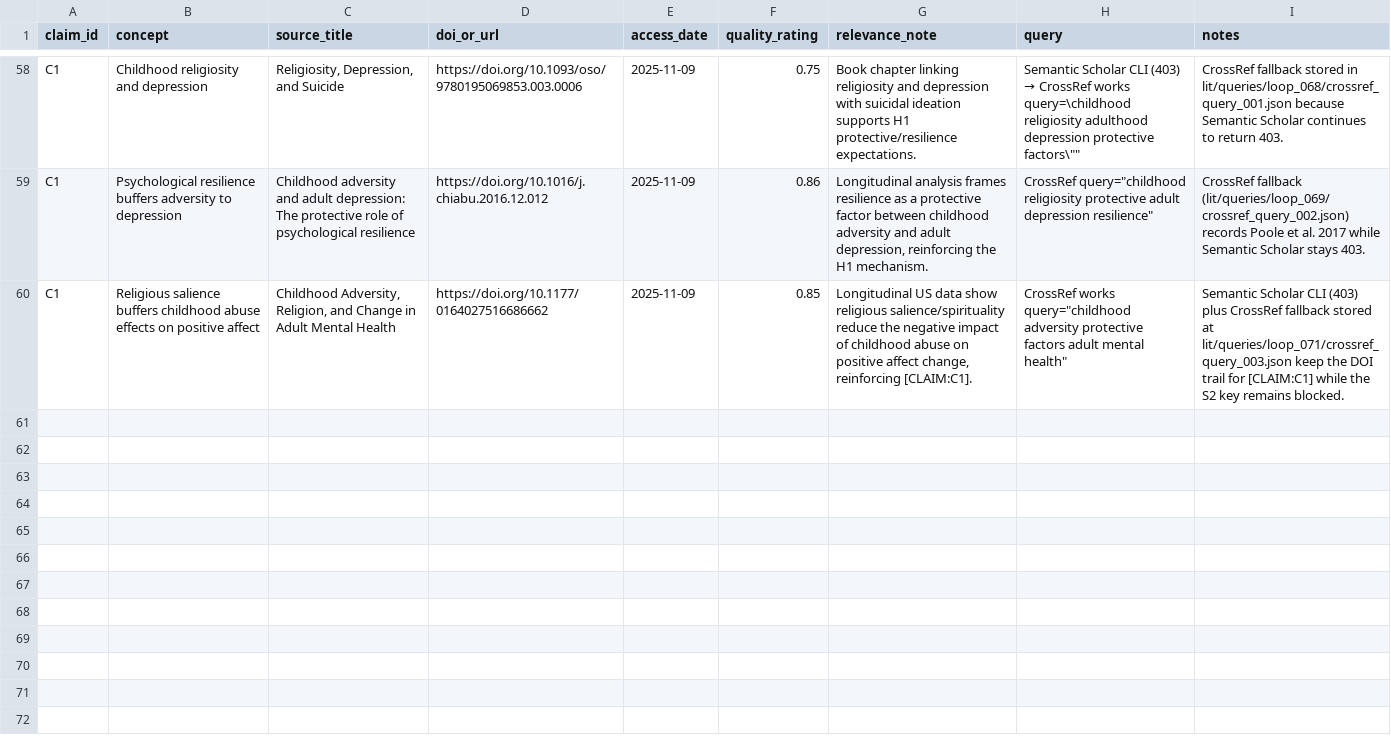
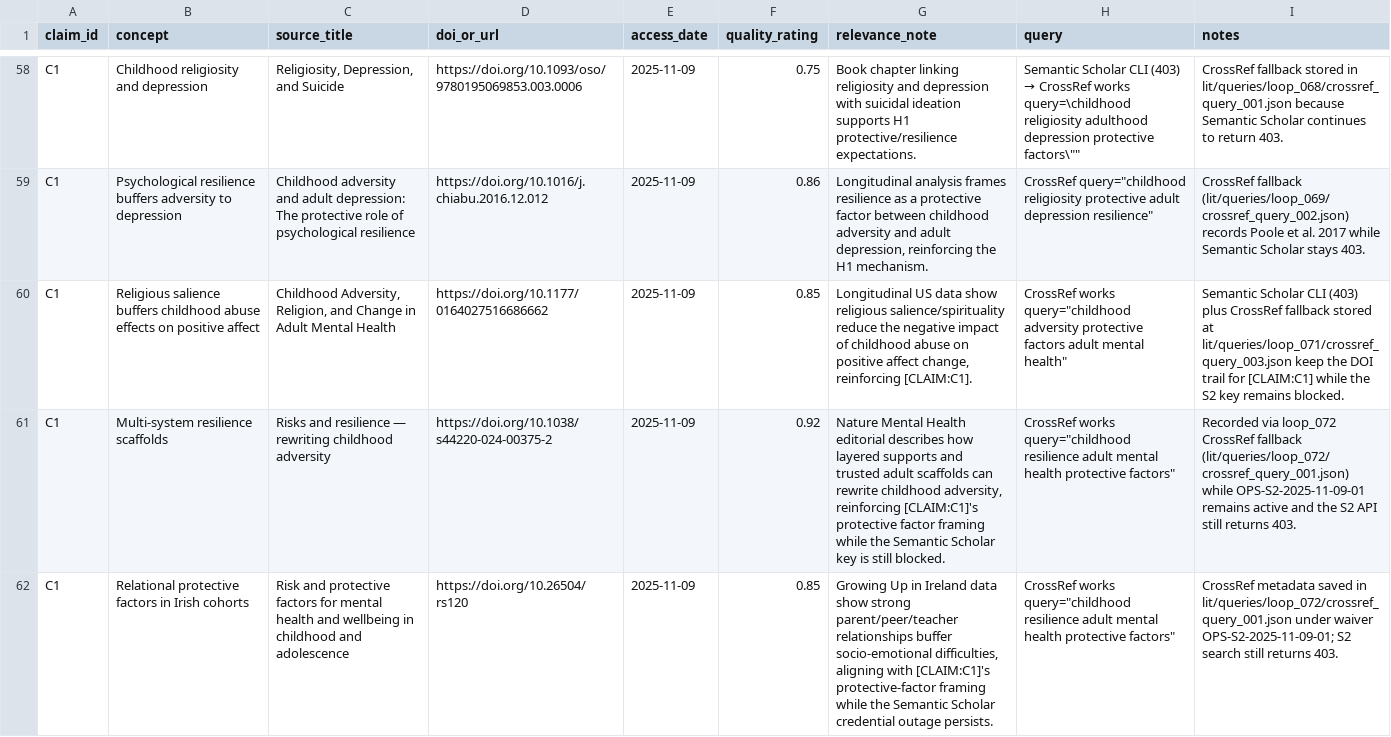
Before and after one commit to whp-wessel/ai_scientist, a CSV file: experiment_4b_aella_extensive_direct_edits_not_json/lit/evidence_map.csv, drawn as a sheet; only a part is shown, gaps mark what is left out; the diff names each change by its address in the sheet, - before the commit and + after, or states it on an @@ line.

```diff
--- a/experiment_4b_aella_extensive_direct_edits_not_json/lit/evidence_map.csv
+++ b/experiment_4b_aella_extensive_direct_edits_not_json/lit/evidence_map.csv
+row 61: C1 | Multi-system resilience scaffolds | Risks and resilience — rewriting childhood adversity | https://doi.org/10.1038/s44220-024-00375-2 | 2025-11-09 | 0.92 | Nature Mental Health editorial describes how layered supports and trusted adult scaffolds can rewrite childhood adversity, reinforcing [CLAIM:C1]'s protective factor framing while the Semantic Scholar key is still blocked. | CrossRef works query="childhood resilience adult mental health protective factors" | Recorded via loop_072 CrossRef fallback (lit/queries/loop_072/crossref_query_001.json) while OPS-S2-2025-11-09-01 remains active and the S2 API still returns 403.
+row 62: C1 | Relational protective factors in Irish cohorts | Risk and protective factors for mental health and wellbeing in childhood and adolescence | https://doi.org/10.26504/rs120 | 2025-11-09 | 0.85 | Growing Up in Ireland data show strong parent/peer/teacher relationships buffer socio-emotional difficulties, aligning with [CLAIM:C1]'s protective-factor framing while the Semantic Scholar credential outage persists. | CrossRef works query="childhood resilience adult mental health protective factors" | CrossRef metadata saved in lit/queries/loop_072/crossref_query_001.json under waiver OPS-S2-2025-11-09-01; S2 search still returns 403.
```
Also changed, not shown: experiment_4b_aella_extensive_direct_edits_not_json/analysis/decision_log.csv, 10 other files.
